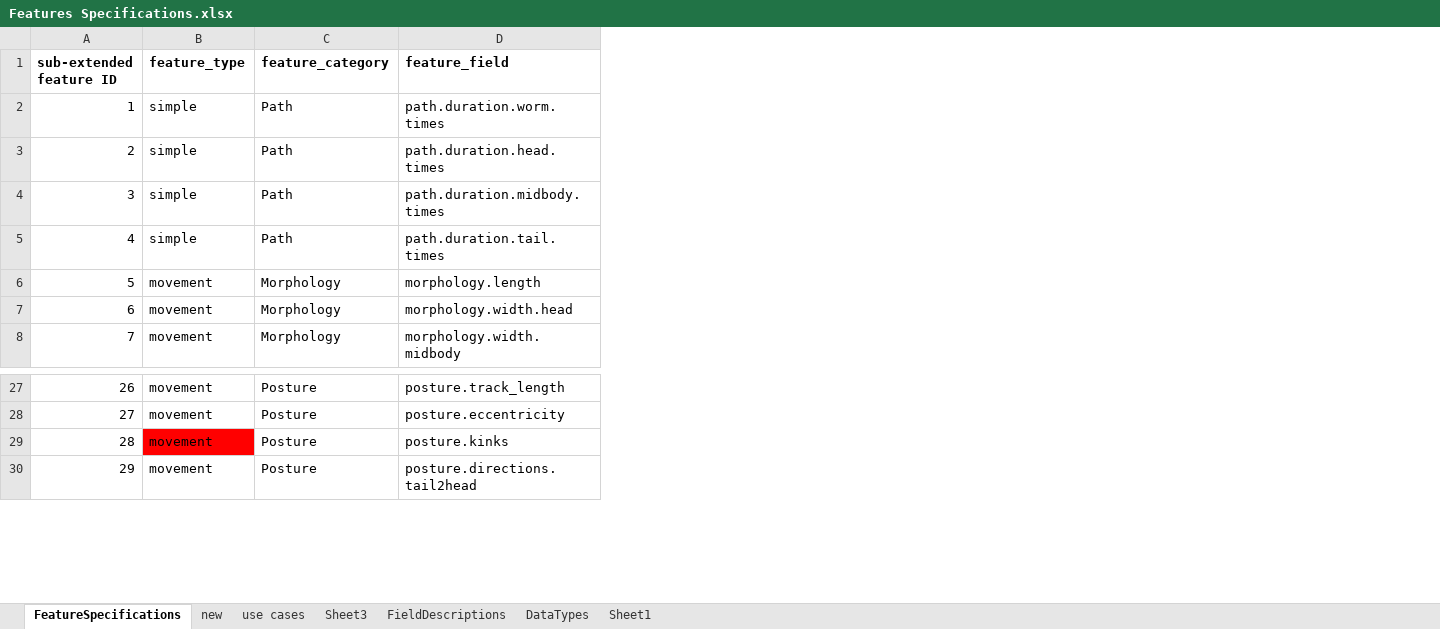
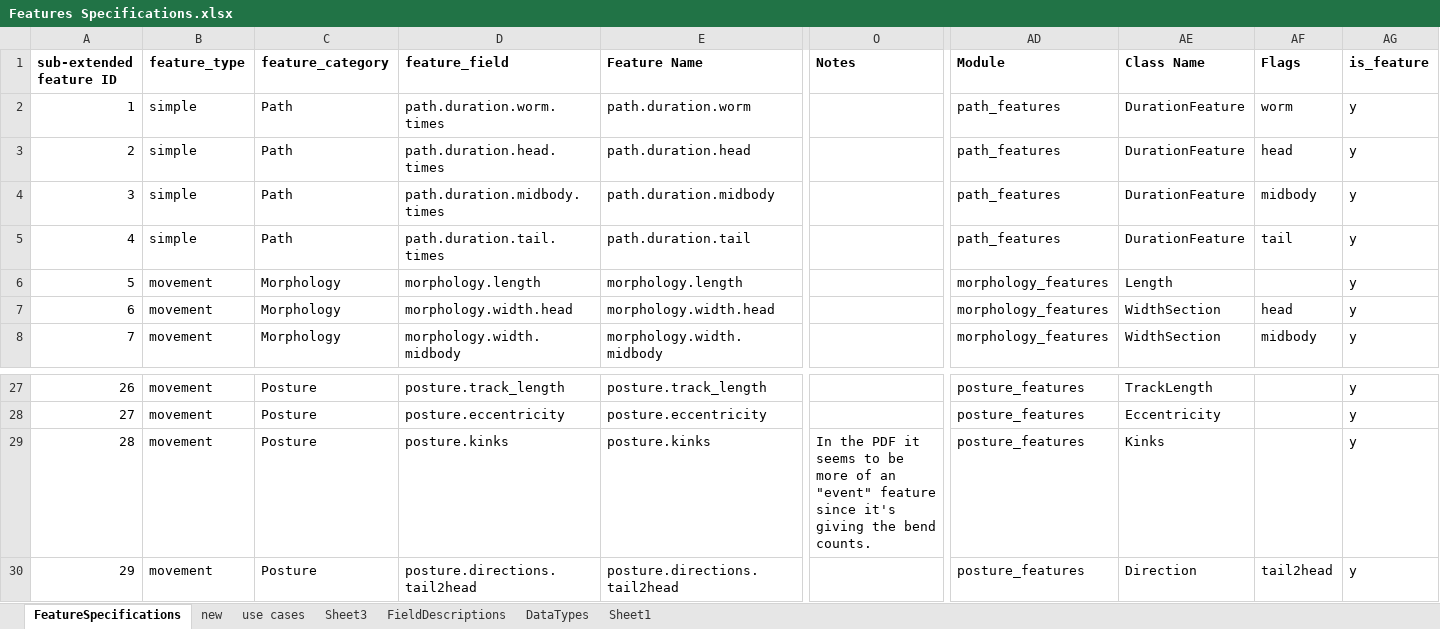
Before and after one commit to openworm/open-worm-analysis-toolbox, an Excel workbook: documentation/database schema/Features Specifications.xlsx, sheet FeatureSpecifications, drawn as a sheet; only a part is shown, gaps mark what is left out; values as stored, in another font and other column widths than the file's, no borders; the diff covers the shown part only; the diff names each change by its address in the sheet, - before the commit and + after, or states it on an @@ line.

Commit message:
Working on WormFeaturesDos for Statistics

```diff
--- a/documentation/database schema/Features Specifications.xlsx (sheet FeatureSpecifications)
+++ b/documentation/database schema/Features Specifications.xlsx (sheet FeatureSpecifications)
+column E (Feature Name), rows 2-8: path.duration.worm | path.duration.head | path.duration.midbody | path.duration.tail | morphology.length | morphology.width.head | morphology.width.midbody; rows 27-30: posture.track_length | posture.eccentricity | posture.kinks | posture.directions.tail2head
+column O (Notes), row 29: In the PDF it seems to be more of an "event" feature since it's giving the bend counts.
+column AD (Module), rows 2-8: path_features | path_features | path_features | path_features | morphology_features | morphology_features | morphology_features; rows 27-30: all posture_features
+column AE (Class Name), rows 2-8: DurationFeature | DurationFeature | DurationFeature | DurationFeature | Length | WidthSection | WidthSection; rows 27-30: TrackLength | Eccentricity | Kinks | Direction
+column AF (Flags), rows 2-8: worm | head | midbody | tail |  | head | midbody; row 30: tail2head
+column AG (is_feature), rows 2-8: all y; rows 27-30: all y
-B29 fill: #FF0000
+B29 fill: none
```
Also changed, not shown: 30 added rows elsewhere in this sheet, formulas that keep their value, 4 other files.
